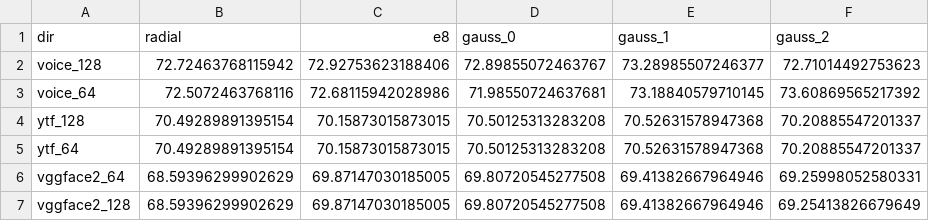
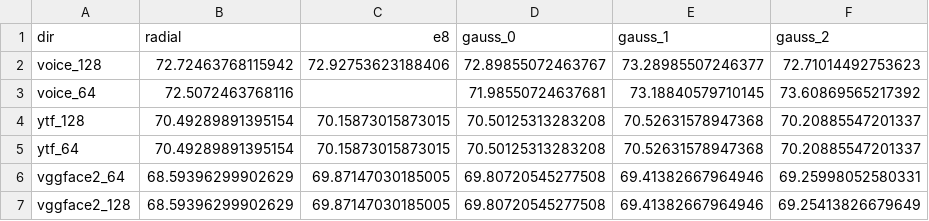
Before and after one commit to spaceybread/OSL-FE, a CSV file: analysis/results/tmr_70.csv, drawn as a sheet.

```diff
--- a/analysis/results/tmr_70.csv
+++ b/analysis/results/tmr_70.csv
@@ -2,3 +2,3 @@ dir,radial,e8,gauss_0,gauss_1,gauss_2
 voice_128,72.72463768115942,72.92753623188406,72.89855072463767,73.28985507246377,72.71014492753623
-voice_64,72.5072463768116,72.68115942028986,71.98550724637681,73.18840579710145,73.60869565217392
+voice_64,72.5072463768116,,71.98550724637681,73.18840579710145,73.60869565217392
 ytf_128,70.49289891395154,70.15873015873015,70.50125313283208,70.52631578947368,70.20885547201337
```
Also changed, not shown: analysis/results/diff_70.csv, analysis/results/diff_90.csv, 10 other files.
